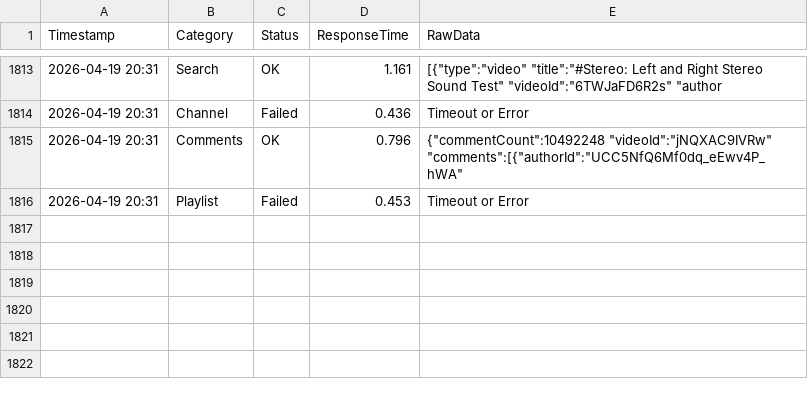
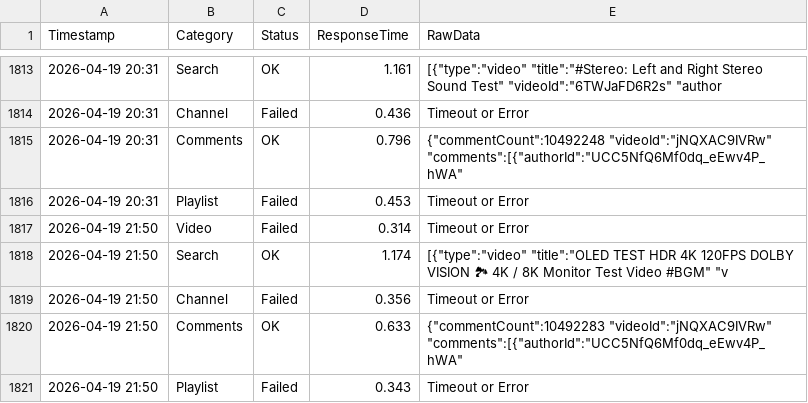
Before and after one commit to yuto1106110/invidious-health, a CSV file: logs/invidious.ducks.party_.csv, drawn as a sheet; only a part is shown, gaps mark what is left out.

```diff
--- a/logs/invidious.ducks.party_.csv
+++ b/logs/invidious.ducks.party_.csv
@@ -1816 +1816,6 @@ Timestamp,Category,Status,ResponseTime,RawData
 2026-04-19 20:31,Playlist,Failed,0.453,Timeout or Error
+2026-04-19 21:50,Video,Failed,0.314,Timeout or Error
+2026-04-19 21:50,Search,OK,1.174,"[{""type"":""video"" ""title"":""OLED TEST HDR 4K 120FPS DOLBY VISION 🏞 4K / 8K Monitor Test Video #BGM"" ""v"
+2026-04-19 21:50,Channel,Failed,0.356,Timeout or Error
+2026-04-19 21:50,Comments,OK,0.633,"{""commentCount"":10492283 ""videoId"":""jNQXAC9IVRw"" ""comments"":[{""authorId"":""UCC5NfQ6Mf0dq_eEwv4P_hWA"" "
+2026-04-19 21:50,Playlist,Failed,0.343,Timeout or Error
```
Also changed, not shown: logs/inv.kamuridesu.com_.csv, logs/invidious.f5.si_.csv, 8 other files.
